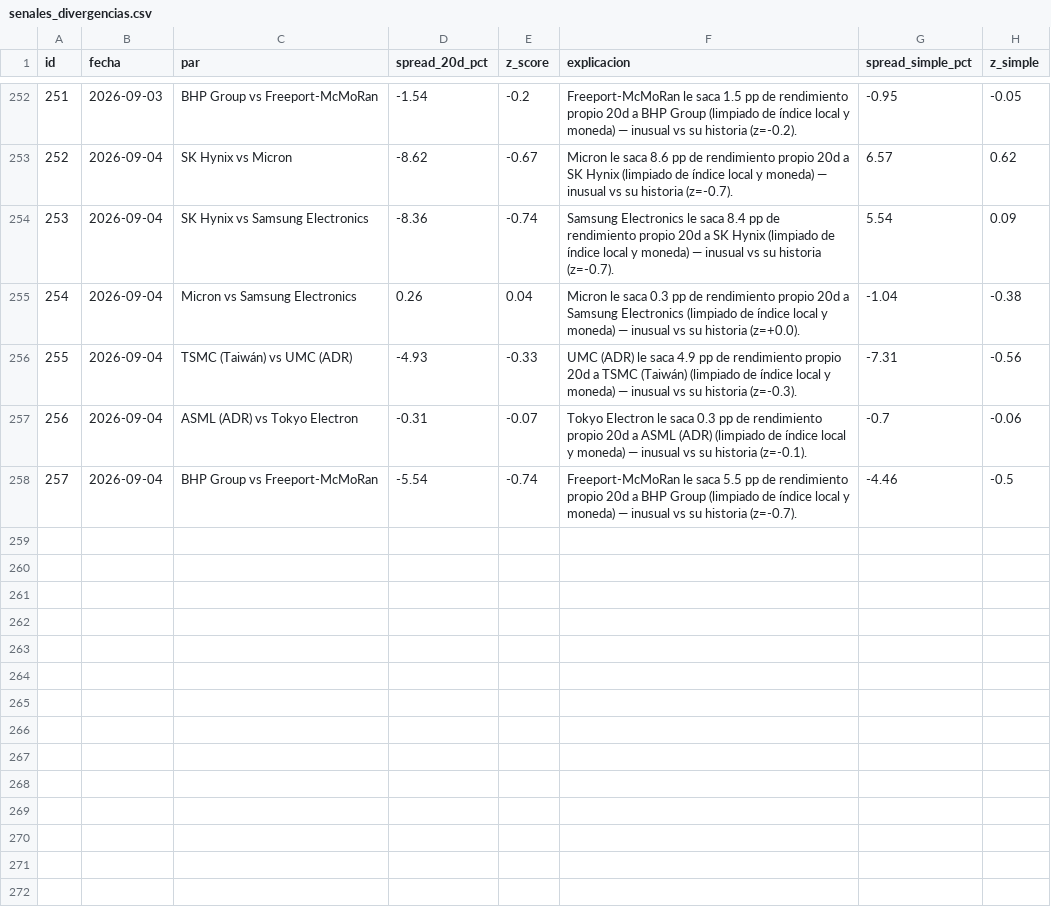
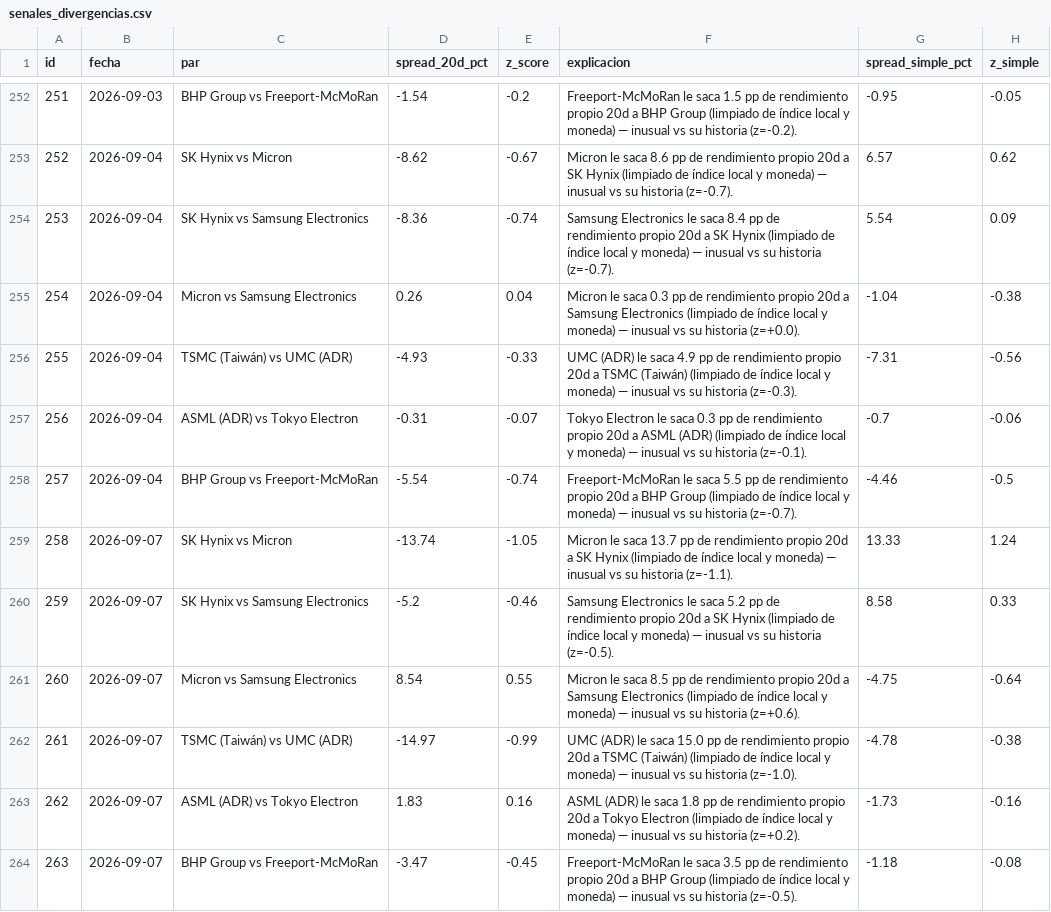
Before and after one commit to nicolasaraneda/mki-terminal, a CSV file: data/backups/senales_divergencias.csv, drawn as a sheet; only a part is shown, gaps mark what is left out.

```diff
--- a/data/backups/senales_divergencias.csv
+++ b/data/backups/senales_divergencias.csv
@@ -258 +258,7 @@ id,fecha,par,spread_20d_pct,z_score,explicacion,spread_simple_pct,z_simple
 257,2026-09-04,BHP Group vs Freeport-McMoRan,-5.54,-0.74,Freeport-McMoRan le saca 5.5 pp de rendimiento propio 20d a BHP Group (limpiado de índice local y moneda) — inusual vs su historia (z=-0.7).,-4.46,-0.5
+258,2026-09-07,SK Hynix vs Micron,-13.74,-1.05,Micron le saca 13.7 pp de rendimiento propio 20d a SK Hynix (limpiado de índice local y moneda) — inusual vs su historia (z=-1.1).,13.33,1.24
+259,2026-09-07,SK Hynix vs Samsung Electronics,-5.2,-0.46,Samsung Electronics le saca 5.2 pp de rendimiento propio 20d a SK Hynix (limpiado de índice local y moneda) — inusual vs su historia (z=-0.5).,8.58,0.33
+260,2026-09-07,Micron vs Samsung Electronics,8.54,0.55,Micron le saca 8.5 pp de rendimiento propio 20d a Samsung Electronics (limpiado de índice local y moneda) — inusual vs su historia (z=+0.6).,-4.75,-0.64
+261,2026-09-07,TSMC (Taiwán) vs UMC (ADR),-14.97,-0.99,UMC (ADR) le saca 15.0 pp de rendimiento propio 20d a TSMC (Taiwán) (limpiado de índice local y moneda) — inusual vs su historia (z=-1.0).,-4.78,-0.38
+262,2026-09-07,ASML (ADR) vs Tokyo Electron,1.83,0.16,ASML (ADR) le saca 1.8 pp de rendimiento propio 20d a Tokyo Electron (limpiado de índice local y moneda) — inusual vs su historia (z=+0.2).,-1.73,-0.16
+263,2026-09-07,BHP Group vs Freeport-McMoRan,-3.47,-0.45,Freeport-McMoRan le saca 3.5 pp de rendimiento propio 20d a BHP Group (limpiado de índice local y moneda) — inusual vs su historia (z=-0.5).,-1.18,-0.08
```
Also changed, not shown: data/backups/senales_senales_ticker.csv, data/backups/senales_snapshots.csv, 4 other files.
